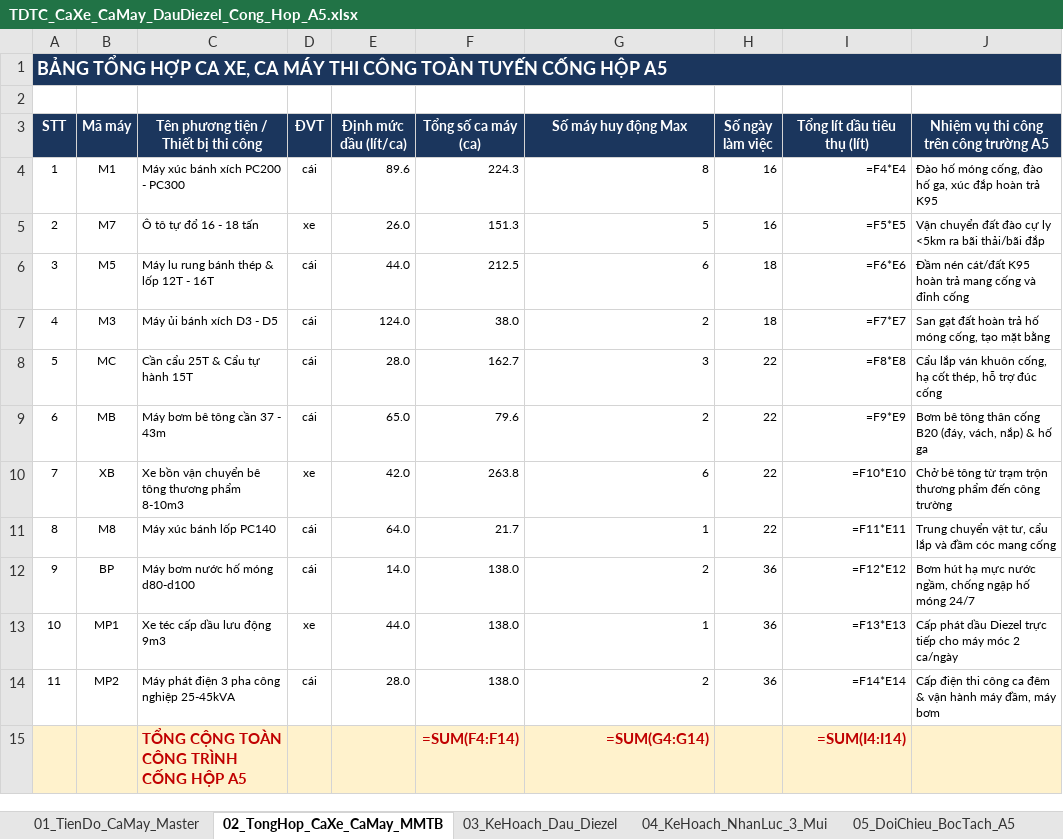
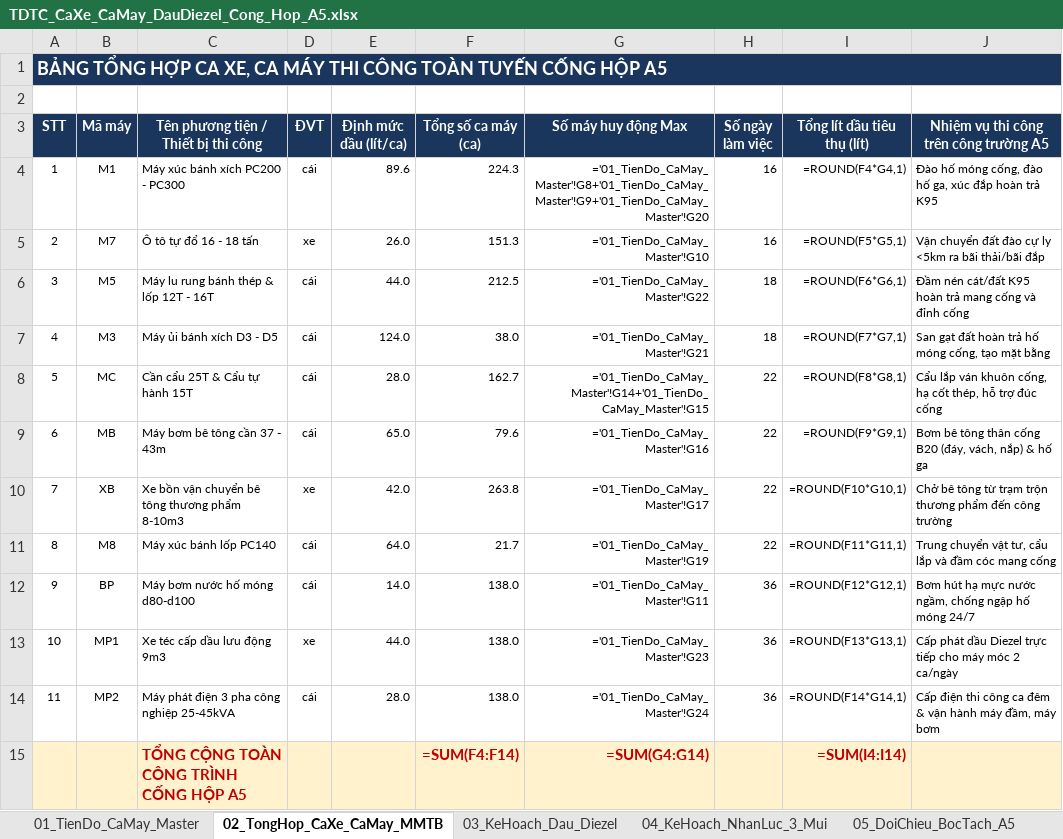
Before and after one commit to baotuhg/23HG-multiagent-system, an Excel workbook: examples/HO_SO_CONG_HOP_TUYEN_A5/HUB_VINA_ALPHA_05-09_12-11/HUB/03_HO_SO_THUC_CHIEN_HUB_AND_SPOKE_5_GOI_VE_TINH/GOI_A_CO_GIOI_VA_DAU_DIEZEL/TDTC_CaXe_CaMay_DauDiezel_Cong_Hop_A5.xlsx, sheet 02_TongHop_CaXe_CaMay_MMTB, drawn as a sheet; values as stored, in another font and other column widths than the file's, no borders; formulas without a stored value are shown as written; the diff names each change by its address in the sheet, - before the commit and + after, or states it on an @@ line.

```diff
--- a/examples/HO_SO_CONG_HOP_TUYEN_A5/HUB_VINA_ALPHA_05-09_12-11/HUB/03_HO_SO_THUC_CHIEN_HUB_AND_SPOKE_5_GOI_VE_TINH/GOI_A_CO_GIOI_VA_DAU_DIEZEL/TDTC_CaXe_CaMay_DauDiezel_Cong_Hop_A5.xlsx (sheet 02_TongHop_CaXe_CaMay_MMTB)
+++ b/examples/HO_SO_CONG_HOP_TUYEN_A5/HUB_VINA_ALPHA_05-09_12-11/HUB/03_HO_SO_THUC_CHIEN_HUB_AND_SPOKE_5_GOI_VE_TINH/GOI_A_CO_GIOI_VA_DAU_DIEZEL/TDTC_CaXe_CaMay_DauDiezel_Cong_Hop_A5.xlsx (sheet 02_TongHop_CaXe_CaMay_MMTB)
-G4 (Số máy huy động Max): 8
+G4 (Số máy huy động Max): ='01_TienDo_CaMay_Master'!G8+'01_TienDo_CaMay_Master'!G9+'01_TienDo_CaMay_Master'!G20
-I4 (Tổng lít dầu tiêu thụ (lít)): =F4*E4
+I4 (Tổng lít dầu tiêu thụ (lít)): =ROUND(F4*G4,1)
-G5 (Số máy huy động Max): 5
+G5 (Số máy huy động Max): ='01_TienDo_CaMay_Master'!G10
-I5 (Tổng lít dầu tiêu thụ (lít)): =F5*E5
+I5 (Tổng lít dầu tiêu thụ (lít)): =ROUND(F5*G5,1)
-G6 (Số máy huy động Max): 6
+G6 (Số máy huy động Max): ='01_TienDo_CaMay_Master'!G22
-I6 (Tổng lít dầu tiêu thụ (lít)): =F6*E6
+I6 (Tổng lít dầu tiêu thụ (lít)): =ROUND(F6*G6,1)
-G7 (Số máy huy động Max): 2
+G7 (Số máy huy động Max): ='01_TienDo_CaMay_Master'!G21
-I7 (Tổng lít dầu tiêu thụ (lít)): =F7*E7
+I7 (Tổng lít dầu tiêu thụ (lít)): =ROUND(F7*G7,1)
-G8 (Số máy huy động Max): 3
+G8 (Số máy huy động Max): ='01_TienDo_CaMay_Master'!G14+'01_TienDo_CaMay_Master'!G15
-I8 (Tổng lít dầu tiêu thụ (lít)): =F8*E8
+I8 (Tổng lít dầu tiêu thụ (lít)): =ROUND(F8*G8,1)
-G9 (Số máy huy động Max): 2
+G9 (Số máy huy động Max): ='01_TienDo_CaMay_Master'!G16
-I9 (Tổng lít dầu tiêu thụ (lít)): =F9*E9
+I9 (Tổng lít dầu tiêu thụ (lít)): =ROUND(F9*G9,1)
-G10 (Số máy huy động Max): 6
+G10 (Số máy huy động Max): ='01_TienDo_CaMay_Master'!G17
-I10 (Tổng lít dầu tiêu thụ (lít)): =F10*E10
+I10 (Tổng lít dầu tiêu thụ (lít)): =ROUND(F10*G10,1)
-G11 (Số máy huy động Max): 1
+G11 (Số máy huy động Max): ='01_TienDo_CaMay_Master'!G19
-I11 (Tổng lít dầu tiêu thụ (lít)): =F11*E11
+I11 (Tổng lít dầu tiêu thụ (lít)): =ROUND(F11*G11,1)
-G12 (Số máy huy động Max): 2
+G12 (Số máy huy động Max): ='01_TienDo_CaMay_Master'!G11
-I12 (Tổng lít dầu tiêu thụ (lít)): =F12*E12
+I12 (Tổng lít dầu tiêu thụ (lít)): =ROUND(F12*G12,1)
-G13 (Số máy huy động Max): 1
+G13 (Số máy huy động Max): ='01_TienDo_CaMay_Master'!G23
-I13 (Tổng lít dầu tiêu thụ (lít)): =F13*E13
+I13 (Tổng lít dầu tiêu thụ (lít)): =ROUND(F13*G13,1)
-G14 (Số máy huy động Max): 2
+G14 (Số máy huy động Max): ='01_TienDo_CaMay_Master'!G24
-I14 (Tổng lít dầu tiêu thụ (lít)): =F14*E14
+I14 (Tổng lít dầu tiêu thụ (lít)): =ROUND(F14*G14,1)
```
Also changed, not shown: sheet 01_TienDo_CaMay_Master, sheet 03_KeHoach_Dau_Diezel, 2 other files.
